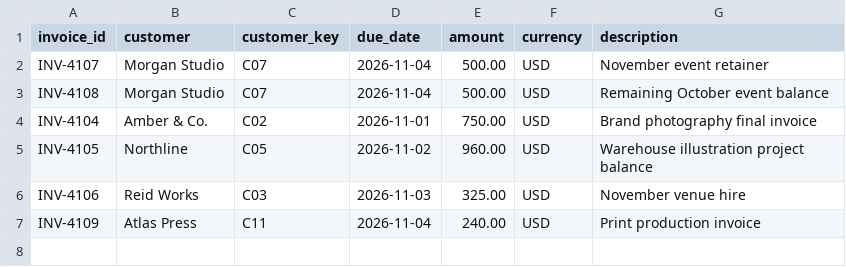
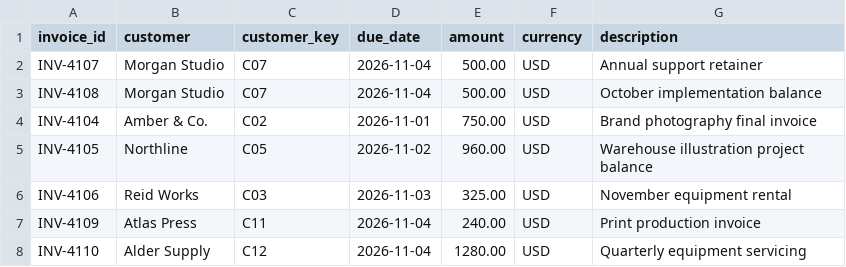
Before and after one commit to Smokeybear10/408.PROJ.paper-ledger, a CSV file: public/samples/invoices.csv, drawn as a sheet.

```diff
--- a/public/samples/invoices.csv
+++ b/public/samples/invoices.csv
@@ -1,7 +1,8 @@
 "invoice_id","customer","customer_key","due_date","amount","currency","description"
-"INV-4107","Morgan Studio","C07","2026-11-04","500.00","USD","November event retainer"
-"INV-4108","Morgan Studio","C07","2026-11-04","500.00","USD","Remaining October event balance"
+"INV-4107","Morgan Studio","C07","2026-11-04","500.00","USD","Annual support retainer"
+"INV-4108","Morgan Studio","C07","2026-11-04","500.00","USD","October implementation balance"
 "INV-4104","Amber & Co.","C02","2026-11-01","750.00","USD","Brand photography final invoice"
 "INV-4105","Northline","C05","2026-11-02","960.00","USD","Warehouse illustration project balance"
-"INV-4106","Reid Works","C03","2026-11-03","325.00","USD","November venue hire"
+"INV-4106","Reid Works","C03","2026-11-03","325.00","USD","November equipment rental"
 "INV-4109","Atlas Press","C11","2026-11-04","240.00","USD","Print production invoice"
+"INV-4110","Alder Supply","C12","2026-11-04","1280.00","USD","Quarterly equipment servicing"
```
Also changed, not shown: public/samples/payments.csv, 20 other files.
